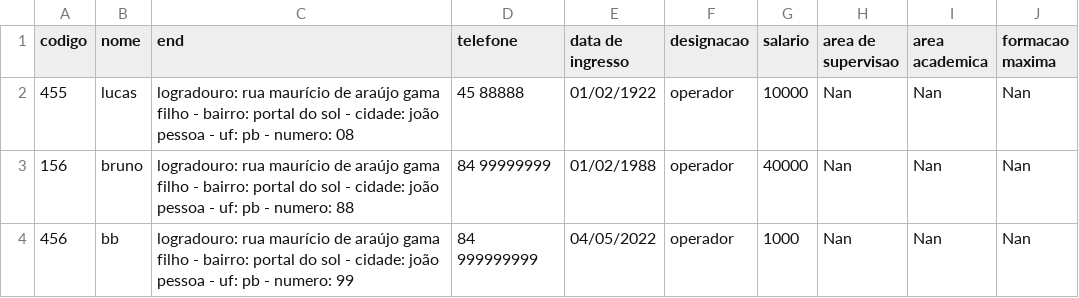
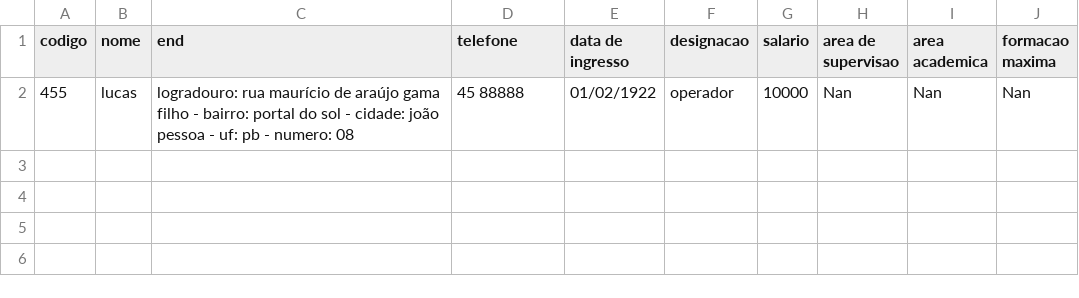
Before and after one commit to emillyedu/Sistema-de-gerenciamento-de-folha-de-pagamento, a CSV file: csv/Empresa.csv, drawn as a sheet; the diff names each change by its address in the sheet, - before the commit and + after, or states it on an @@ line.

```diff
--- a/csv/Empresa.csv
+++ b/csv/Empresa.csv
-row 3: 156 | bruno | logradouro: rua maurício de araújo gama filho - bairro: portal do sol - cidade: joão pessoa - uf: pb - numero: 88 | 84 99999999 | 01/02/1988 | operador | 40000 | Nan | Nan | Nan
-row 4: 456 | bb | logradouro: rua maurício de araújo gama filho - bairro: portal do sol - cidade: joão pessoa - uf: pb - numero: 99 | 84 999999999 | 04/05/2022 | operador | 1000 | Nan | Nan | Nan
```
Also changed, not shown: 7 other files.
